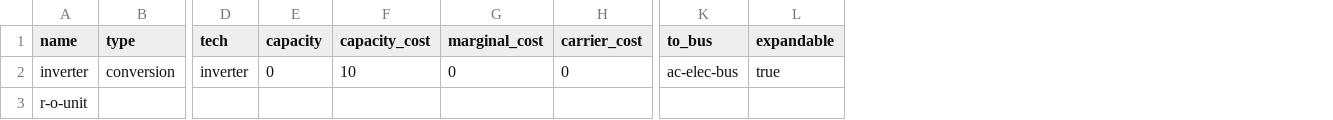
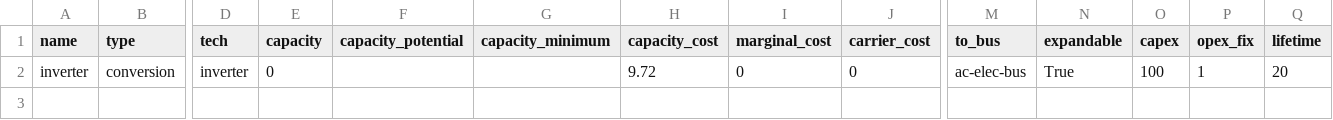
Before and after one commit to rl-institut/WEFEConfigurator, a CSV file: scenarios/wefe_reverse_osmosis/data/elements/conversion.csv, drawn as a sheet; only a part is shown, gaps mark what is left out; removed rows and columns are numbered as before the commit, all else as after; rows hold the shown columns only; the diff names each change by its address in the sheet, - before the commit and + after, or states it on an @@ line.

```diff
--- a/scenarios/wefe_reverse_osmosis/data/elements/conversion.csv
+++ b/scenarios/wefe_reverse_osmosis/data/elements/conversion.csv
+column F (capacity_potential), empty
+column G (capacity_minimum), empty
+column O (capex), row 2: 100
+column P (opex_fix), row 2: 1
+column Q (lifetime), row 2: 20
-H2 (capacity_cost): 10
+H2 (capacity_cost): 9.72
-N2 (expandable): true
+N2 (expandable): True
-row 3: r-o-unit
```
Also changed, not shown: scenarios/wefe_reverse_osmosis/data/elements/dispatchable.csv, scenarios/wefe_reverse_osmosis/data/elements/storage.csv, 19 other files.
